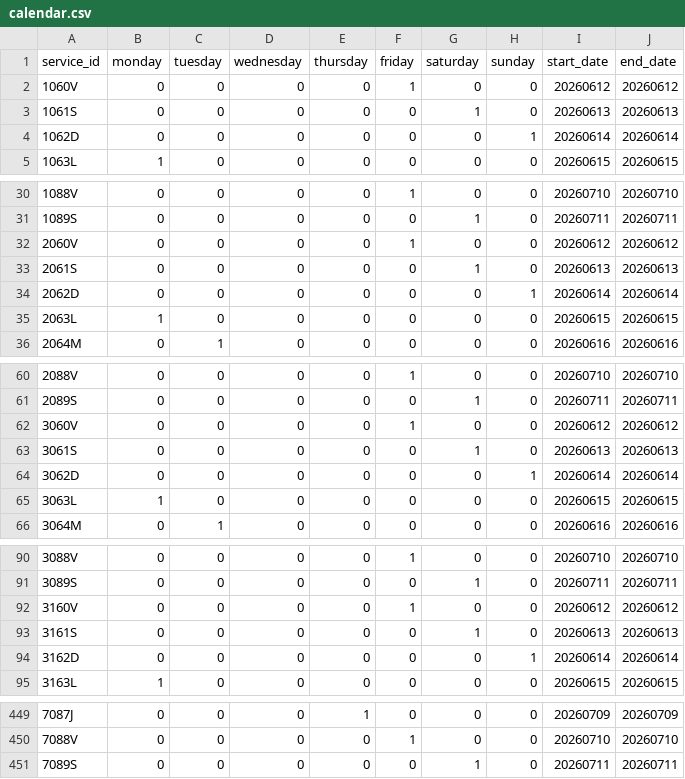
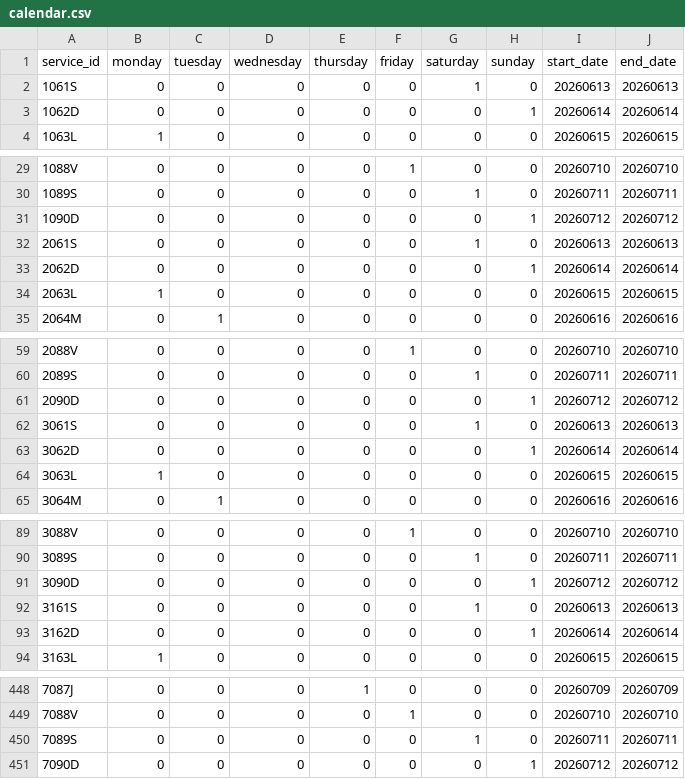
Before and after one commit to WireNext/cercaniasgtfs, a CSV file: data_csv/calendar.csv, drawn as a sheet; only a part is shown, gaps mark what is left out; the diff covers the shown part only.

```diff
--- a/data_csv/calendar.csv
+++ b/data_csv/calendar.csv
@@ -1,3 +1,2 @@
 service_id,monday,tuesday,wednesday,thursday,friday,saturday,sunday,start_date,end_date
-1060V,0,0,0,0,1,0,0,20260612,20260612
 1061S,0,0,0,0,0,1,0,20260613,20260613
@@ -31,3 +30,3 @@ service_id,monday,tuesday,wednesday,thursday,friday,saturday,sunday,start_date,e
 1089S,0,0,0,0,0,1,0,20260711,20260711
-2060V,0,0,0,0,1,0,0,20260612,20260612
+1090D,0,0,0,0,0,0,1,20260712,20260712
 2061S,0,0,0,0,0,1,0,20260613,20260613
@@ -61,3 +60,3 @@ service_id,monday,tuesday,wednesday,thursday,friday,saturday,sunday,start_date,e
 2089S,0,0,0,0,0,1,0,20260711,20260711
-3060V,0,0,0,0,1,0,0,20260612,20260612
+2090D,0,0,0,0,0,0,1,20260712,20260712
 3061S,0,0,0,0,0,1,0,20260613,20260613
@@ -91,3 +90,3 @@ service_id,monday,tuesday,wednesday,thursday,friday,saturday,sunday,start_date,e
 3089S,0,0,0,0,0,1,0,20260711,20260711
-3160V,0,0,0,0,1,0,0,20260612,20260612
+3090D,0,0,0,0,0,0,1,20260712,20260712
 3161S,0,0,0,0,0,1,0,20260613,20260613
@@ -451 +450,2 @@ service_id,monday,tuesday,wednesday,thursday,friday,saturday,sunday,start_date,e
 7089S,0,0,0,0,0,1,0,20260711,20260711
+7090D,0,0,0,0,0,0,1,20260712,20260712
```
Also changed, not shown: 55 edited cells elsewhere in this file, 1 other file.
